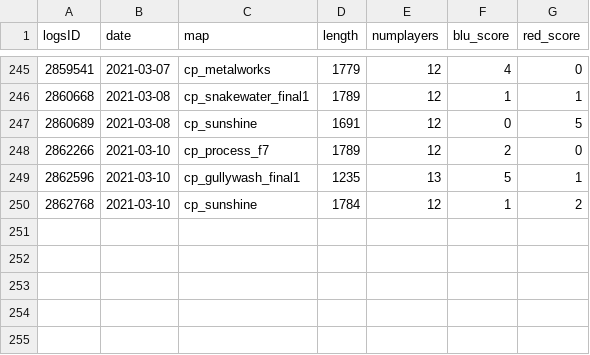
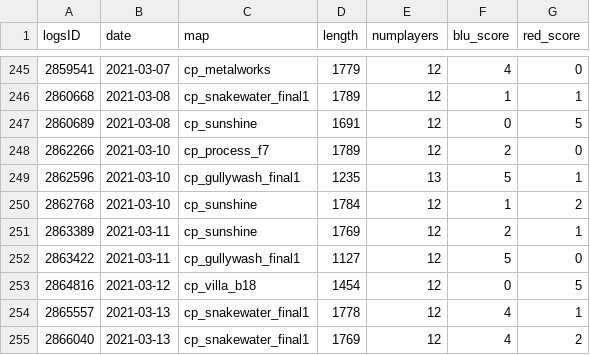
Before and after one commit to shelchang/tf2cc-data, a CSV file: matches.csv, drawn as a sheet; only a part is shown, gaps mark what is left out.

```diff
--- a/matches.csv
+++ b/matches.csv
@@ -250 +250,6 @@ logsID,date,map,length,numplayers,blu_score,red_score
 2862768,2021-03-10,cp_sunshine,1784,12,1,2
+2863389,2021-03-11,cp_sunshine,1769,12,2,1
+2863422,2021-03-11,cp_gullywash_final1,1127,12,5,0
+2864816,2021-03-12,cp_villa_b18,1454,12,0,5
+2865557,2021-03-13,cp_snakewater_final1,1778,12,4,1
+2866040,2021-03-13,cp_snakewater_final1,1769,12,4,2
```
Also changed, not shown: persons.csv, 2 other files.
